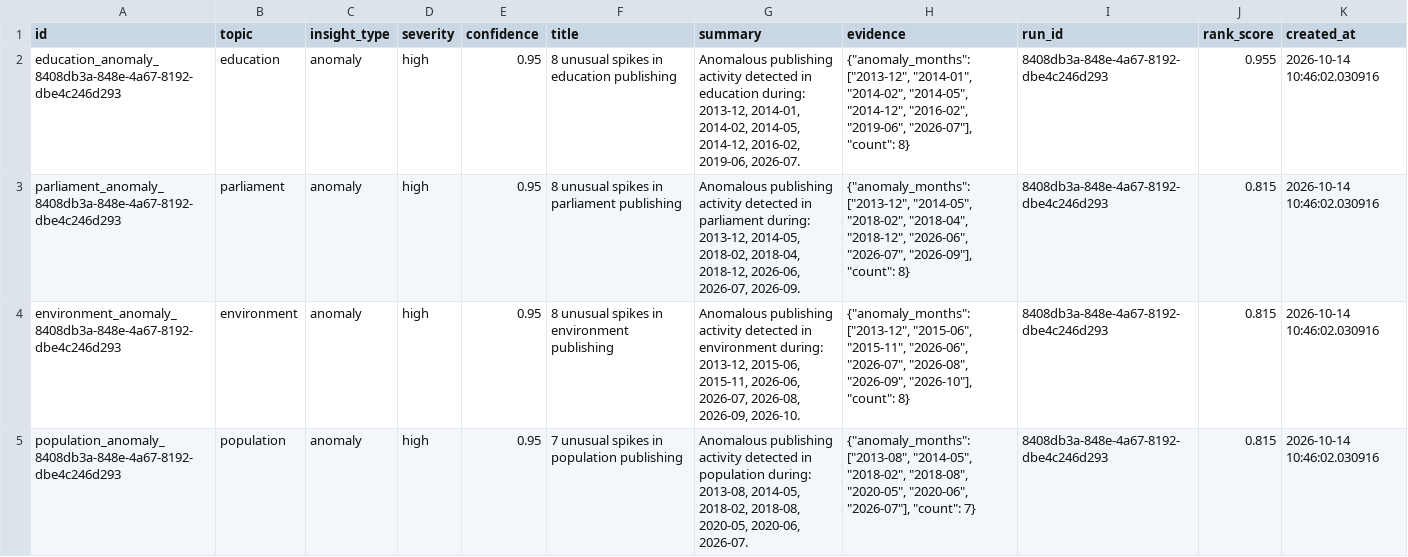
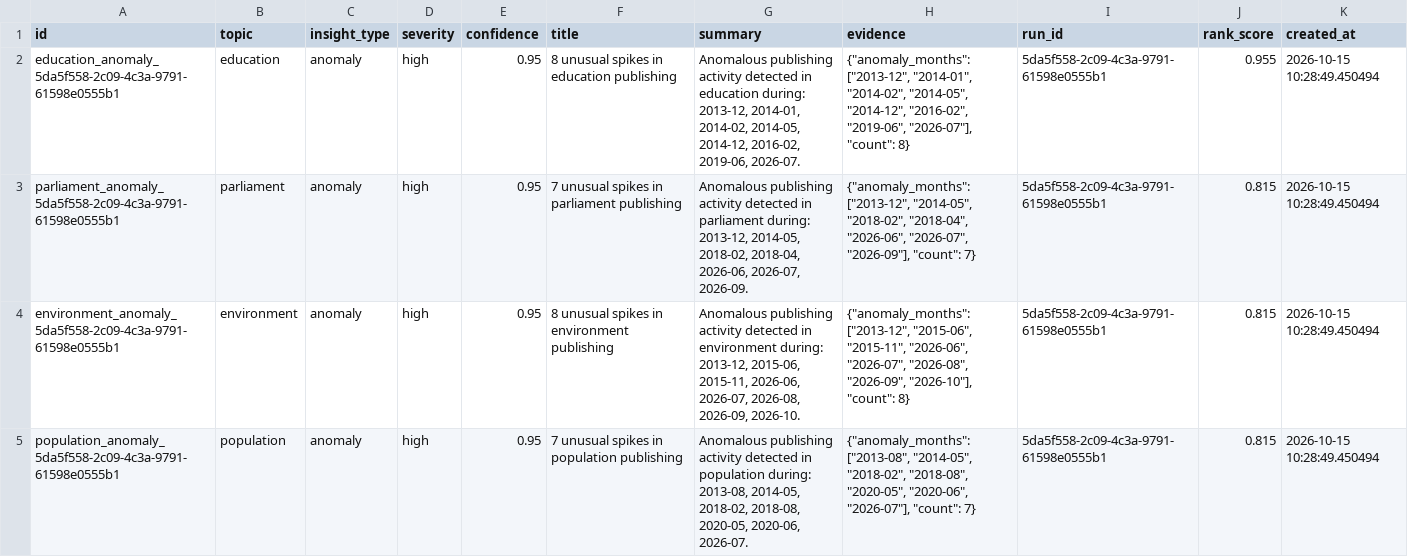
Before and after one commit to AnnasMazhar/UK-Data-Stories, a CSV file: data/derived/insights.csv, drawn as a sheet; only a part is shown; the diff covers the shown part only.

```diff
--- a/data/derived/insights.csv
+++ b/data/derived/insights.csv
@@ -1,5 +1,5 @@
 id,topic,insight_type,severity,confidence,title,summary,evidence,run_id,rank_score,created_at
-education_anomaly_8408db3a-848e-4a67-8192-dbe4c246d293,education,anomaly,high,0.95,8 unusual spikes in education publishing,"Anomalous publishing activity detected in education during: 2013-12, 2014-01, 2014-02, 2014-05, 2014-12, 2016-02, 2019-06, 2026-07.","{""anomaly_months"": [""2013-12"", ""2014-01"", ""2014-02"", ""2014-05"", ""2014-12"", ""2016-02"", ""2019-06"", ""2026-07""], ""count"": 8}",8408db3a-848e-4a67-8192-dbe4c246d293,0.955,2026-10-14 10:46:02.030916
-parliament_anomaly_8408db3a-848e-4a67-8192-dbe4c246d293,parliament,anomaly,high,0.95,8 unusual spikes in parliament publishing,"Anomalous publishing activity detected in parliament during: 2013-12, 2014-05, 2018-02, 2018-04, 2018-12, 2026-06, 2026-07, 2026-09.","{""anomaly_months"": [""2013-12"", ""2014-05"", ""2018-02"", ""2018-04"", ""2018-12"", ""2026-06"", ""2026-07"", ""2026-09""], ""count"": 8}",8408db3a-848e-4a67-8192-dbe4c246d293,0.815,2026-10-14 10:46:02.030916
-environment_anomaly_8408db3a-848e-4a67-8192-dbe4c246d293,environment,anomaly,high,0.95,8 unusual spikes in environment publishing,"Anomalous publishing activity detected in environment during: 2013-12, 2015-06, 2015-11, 2026-06, 2026-07, 2026-08, 2026-09, 2026-10.","{""anomaly_months"": [""2013-12"", ""2015-06"", ""2015-11"", ""2026-06"", ""2026-07"", ""2026-08"", ""2026-09"", ""2026-10""], ""count"": 8}",8408db3a-848e-4a67-8192-dbe4c246d293,0.815,2026-10-14 10:46:02.030916
-population_anomaly_8408db3a-848e-4a67-8192-dbe4c246d293,population,anomaly,high,0.95,7 unusual spikes in population publishing,"Anomalous publishing activity detected in population during: 2013-08, 2014-05, 2018-02, 2018-08, 2020-05, 2020-06, 2026-07.","{""anomaly_months"": [""2013-08"", ""2014-05"", ""2018-02"", ""2018-08"", ""2020-05"", ""2020-06"", ""2026-07""], ""count"": 7}",8408db3a-848e-4a67-8192-dbe4c246d293,0.815,2026-10-14 10:46:02.030916
+education_anomaly_5da5f558-2c09-4c3a-9791-61598e0555b1,education,anomaly,high,0.95,8 unusual spikes in education publishing,"Anomalous publishing activity detected in education during: 2013-12, 2014-01, 2014-02, 2014-05, 2014-12, 2016-02, 2019-06, 2026-07.","{""anomaly_months"": [""2013-12"", ""2014-01"", ""2014-02"", ""2014-05"", ""2014-12"", ""2016-02"", ""2019-06"", ""2026-07""], ""count"": 8}",5da5f558-2c09-4c3a-9791-61598e0555b1,0.955,2026-10-15 10:28:49.450494
+parliament_anomaly_5da5f558-2c09-4c3a-9791-61598e0555b1,parliament,anomaly,high,0.95,7 unusual spikes in parliament publishing,"Anomalous publishing activity detected in parliament during: 2013-12, 2014-05, 2018-02, 2018-04, 2026-06, 2026-07, 2026-09.","{""anomaly_months"": [""2013-12"", ""2014-05"", ""2018-02"", ""2018-04"", ""2026-06"", ""2026-07"", ""2026-09""], ""count"": 7}",5da5f558-2c09-4c3a-9791-61598e0555b1,0.815,2026-10-15 10:28:49.450494
+environment_anomaly_5da5f558-2c09-4c3a-9791-61598e0555b1,environment,anomaly,high,0.95,8 unusual spikes in environment publishing,"Anomalous publishing activity detected in environment during: 2013-12, 2015-06, 2015-11, 2026-06, 2026-07, 2026-08, 2026-09, 2026-10.","{""anomaly_months"": [""2013-12"", ""2015-06"", ""2015-11"", ""2026-06"", ""2026-07"", ""2026-08"", ""2026-09"", ""2026-10""], ""count"": 8}",5da5f558-2c09-4c3a-9791-61598e0555b1,0.815,2026-10-15 10:28:49.450494
+population_anomaly_5da5f558-2c09-4c3a-9791-61598e0555b1,population,anomaly,high,0.95,7 unusual spikes in population publishing,"Anomalous publishing activity detected in population during: 2013-08, 2014-05, 2018-02, 2018-08, 2020-05, 2020-06, 2026-07.","{""anomaly_months"": [""2013-08"", ""2014-05"", ""2018-02"", ""2018-08"", ""2020-05"", ""2020-06"", ""2026-07""], ""count"": 7}",5da5f558-2c09-4c3a-9791-61598e0555b1,0.815,2026-10-15 10:28:49.450494
```
Also changed, not shown: 119 edited cells elsewhere in this file, data/derived/analysis_results.csv, data/derived/data_stories.csv, 1 other file.
